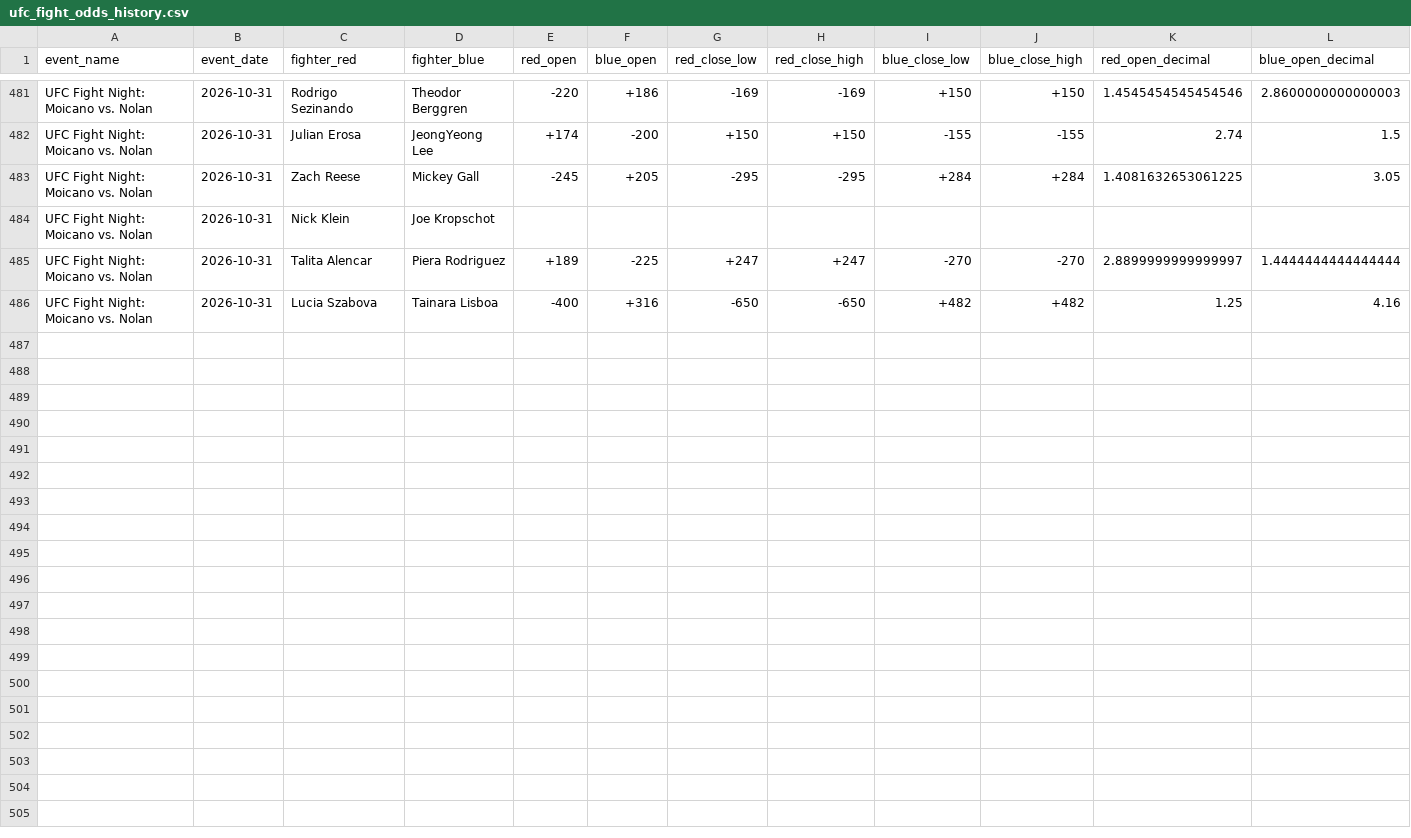
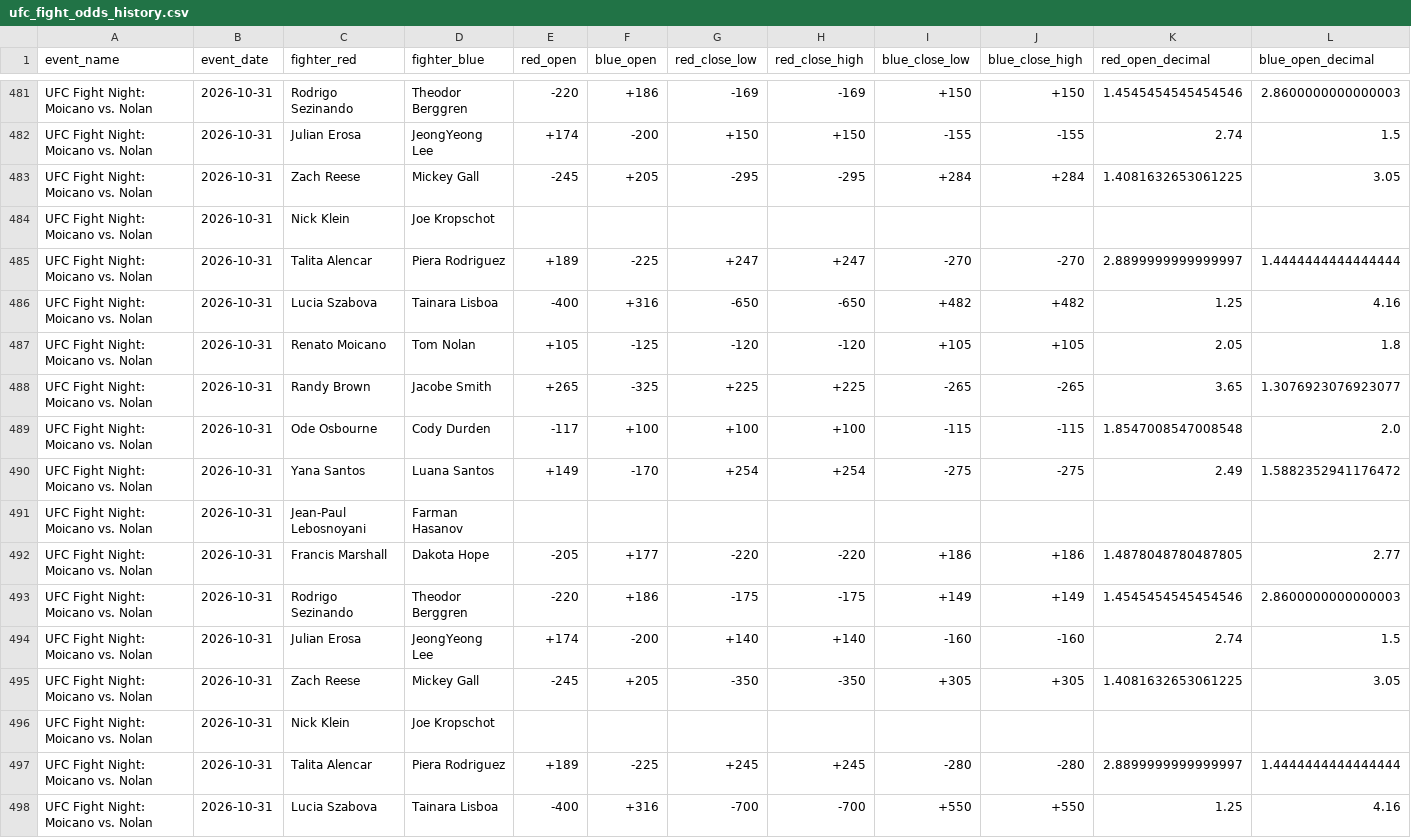
Before and after one commit to P-AEL/Better, a CSV file: data/scraped_data/ufc_fight_odds_history.csv, drawn as a sheet; only a part is shown, gaps mark what is left out; rows hold the shown columns only; the diff names each change by its address in the sheet, - before the commit and + after, or states it on an @@ line.

```diff
--- a/data/scraped_data/ufc_fight_odds_history.csv
+++ b/data/scraped_data/ufc_fight_odds_history.csv
+row 487: UFC Fight Night: Moicano vs. Nolan | 2026-10-31 | Renato Moicano | Tom Nolan | +105 | -125 | -120 | -120 | +105 | +105 | 2.05 | 1.8
+row 488: UFC Fight Night: Moicano vs. Nolan | 2026-10-31 | Randy Brown | Jacobe Smith | +265 | -325 | +225 | +225 | -265 | -265 | 3.65 | 1.3076923076923077
+row 489: UFC Fight Night: Moicano vs. Nolan | 2026-10-31 | Ode Osbourne | Cody Durden | -117 | +100 | +100 | +100 | -115 | -115 | 1.8547008547008548 | 2.0
+row 490: UFC Fight Night: Moicano vs. Nolan | 2026-10-31 | Yana Santos | Luana Santos | +149 | -170 | +254 | +254 | -275 | -275 | 2.49 | 1.5882352941176472
+row 491: UFC Fight Night: Moicano vs. Nolan | 2026-10-31 | Jean-Paul Lebosnoyani | Farman Hasanov
+row 492: UFC Fight Night: Moicano vs. Nolan | 2026-10-31 | Francis Marshall | Dakota Hope | -205 | +177 | -220 | -220 | +186 | +186 | 1.4878048780487805 | 2.77
+row 493: UFC Fight Night: Moicano vs. Nolan | 2026-10-31 | Rodrigo Sezinando | Theodor Berggren | -220 | +186 | -175 | -175 | +149 | +149 | 1.4545454545454546 | 2.8600000000000003
+row 494: UFC Fight Night: Moicano vs. Nolan | 2026-10-31 | Julian Erosa | JeongYeong Lee | +174 | -200 | +140 | +140 | -160 | -160 | 2.74 | 1.5
+row 495: UFC Fight Night: Moicano vs. Nolan | 2026-10-31 | Zach Reese | Mickey Gall | -245 | +205 | -350 | -350 | +305 | +305 | 1.4081632653061225 | 3.05
+row 496: UFC Fight Night: Moicano vs. Nolan | 2026-10-31 | Nick Klein | Joe Kropschot
+row 497: UFC Fight Night: Moicano vs. Nolan | 2026-10-31 | Talita Alencar | Piera Rodriguez | +189 | -225 | +245 | +245 | -280 | -280 | 2.8899999999999997 | 1.4444444444444444
+row 498: UFC Fight Night: Moicano vs. Nolan | 2026-10-31 | Lucia Szabova | Tainara Lisboa | -400 | +316 | -700 | -700 | +550 | +550 | 1.25 | 4.16
```
Also changed, not shown: data/forward_predictions.csv, data/scraped_data/ufc_events.csv, 9 other files.
